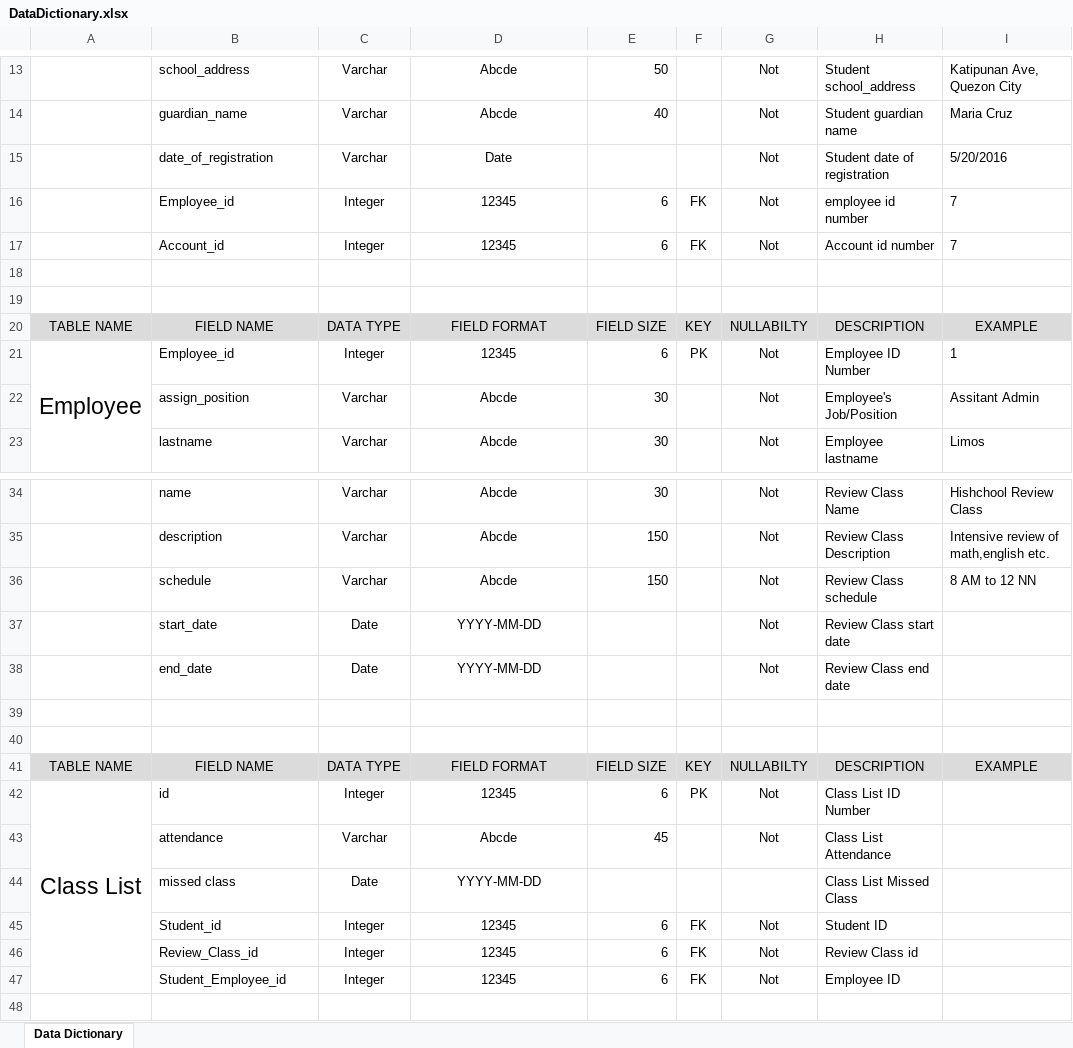
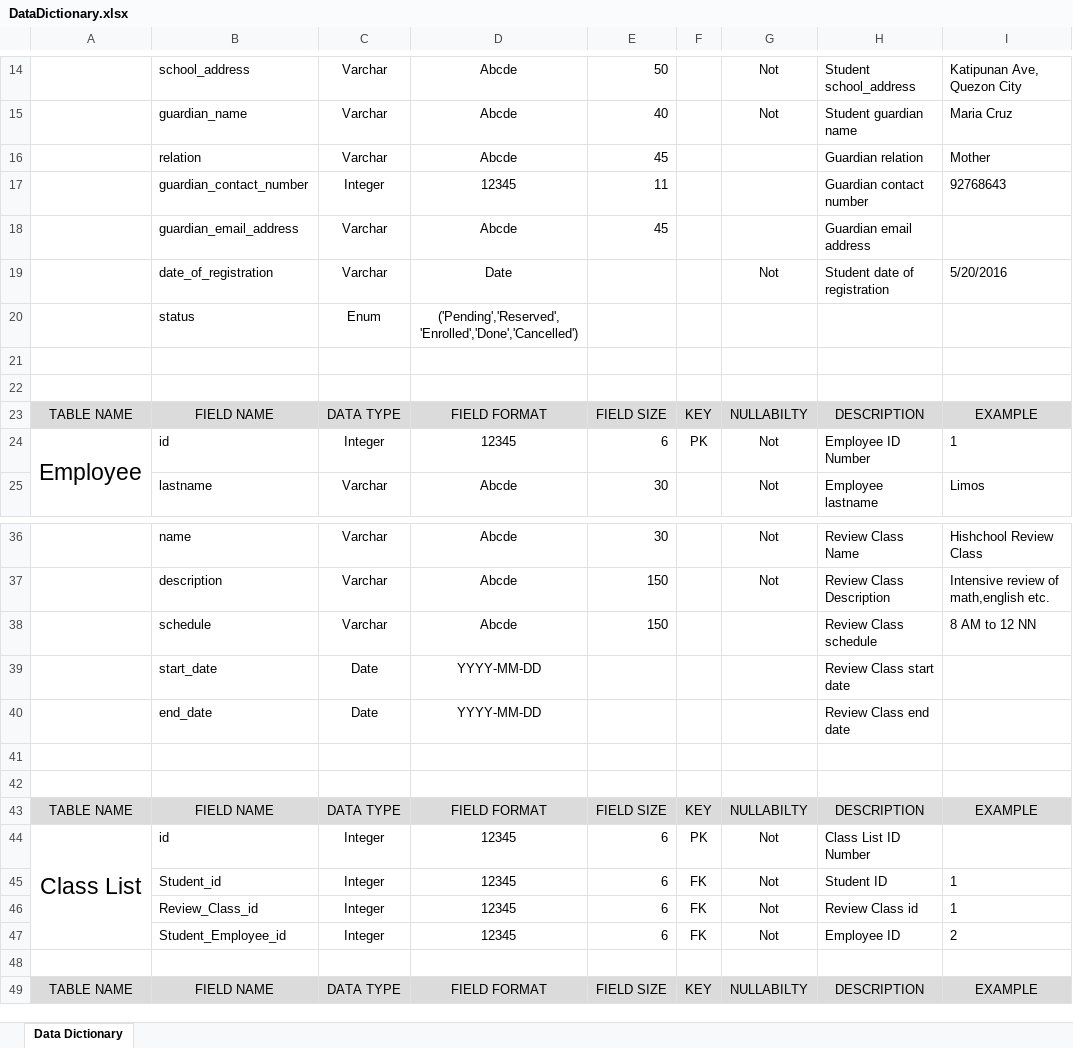
Before and after one commit to seans888/Project-LSC, an Excel workbook: Database/Data-Dictionary/DataDictionary.xlsx, sheet Data Dictionary, drawn as a sheet; only a part is shown, gaps mark what is left out; the shorter side is filled out with more unchanged rows; values as stored, in another font and other column widths than the file's, no borders; removed rows and columns are numbered as before the commit, all else as after; the diff covers the shown part only; the diff names each change by its address in the sheet, - before the commit and + after, or states it on an @@ line.

```diff
--- a/Database/Data-Dictionary/DataDictionary.xlsx (sheet Data Dictionary)
+++ b/Database/Data-Dictionary/DataDictionary.xlsx (sheet Data Dictionary)
+row 16:  | relation | Varchar | Abcde | 45 |  |  | Guardian relation | Mother
+row 17:  | guardian_contact_number | Integer | 12345 | 11 |  |  | Guardian contact number | 92768643
+row 18:  | guardian_email_address | Varchar | Abcde | 45 |  |  | Guardian email address
-row 16:  | Employee_id | Integer | 12345 | 6 | FK | Not | employee id number | 7
-row 17:  | Account_id | Integer | 12345 | 6 | FK | Not | Account id number | 7
+row 20:  | status | Enum | ('Pending','Reserved','Enrolled','Done','Cancelled')
-B24: Employee_id
+B24: id
-row 22:  | assign_position | Varchar | Abcde | 30 |  | Not | Employee's Job/Position | Assitant Admin
-G38:G40: Not
+G38:G40: (empty)
-row 43:  | attendance | Varchar | Abcde | 45 |  | Not | Class List Attendance
-row 44:  | missed class | Date | YYYY-MM-DD |  |  |  | Class List Missed Class
-I45:I46: (empty)
+I45:I46: 1
-I47: (empty)
+I47: 2
```
Also changed, not shown: 4 added rows, 5 removed rows and 4 edited cells elsewhere in this sheet, 4 other files.
